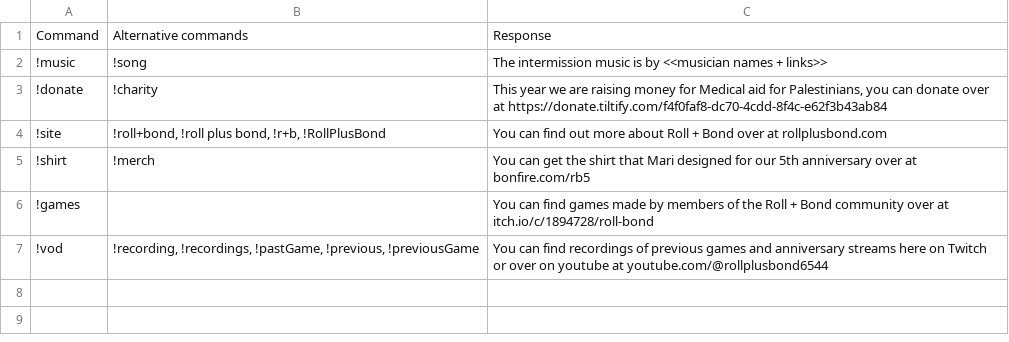
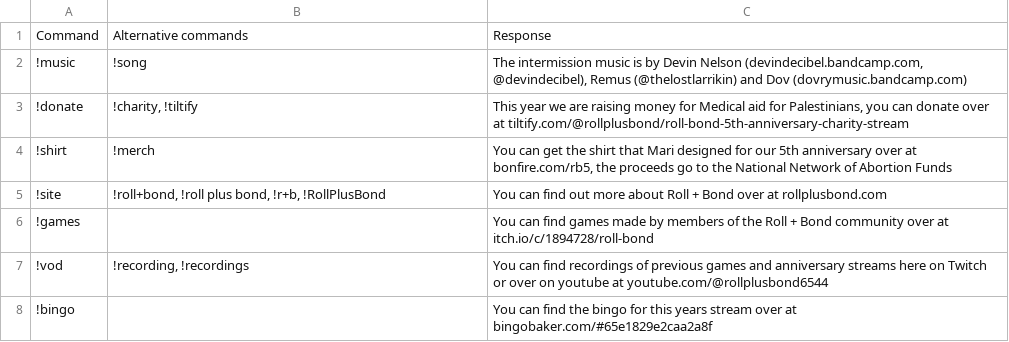
Before and after one commit to Cindiary/Roll-plus-bot, a CSV file: static commands.csv, drawn as a sheet.

```diff
--- a/static commands.csv
+++ b/static commands.csv
@@ -1,7 +1,8 @@
 Command;Alternative commands;Response
-!music;!song;The intermission music is by <<musician names + links>>
-!donate;!charity;This year we are raising money for Medical aid for Palestinians, you can donate over at https://donate.tiltify.com/f4f0faf8-dc70-4cdd-8f4c-e62f3b43ab84
+!music;!song;The intermission music is by Devin Nelson (devindecibel.bandcamp.com, @devindecibel), Remus (@thelostlarrikin) and Dov (dovrymusic.bandcamp.com)
+!donate;!charity, !tiltify;This year we are raising money for Medical aid for Palestinians, you can donate over at tiltify.com/@rollplusbond/roll-bond-5th-anniversary-charity-stream
+!shirt;!merch;You can get the shirt that Mari designed for our 5th anniversary over at bonfire.com/rb5, the proceeds go to the National Network of Abortion Funds
 !site;!roll+bond, !roll plus bond, !r+b, !RollPlusBond;You can find out more about Roll + Bond over at rollplusbond.com
-!shirt;!merch;You can get the shirt that Mari designed for our 5th anniversary over at bonfire.com/rb5
 !games;;You can find games made by members of the Roll + Bond community over at itch.io/c/1894728/roll-bond
-!vod;!recording, !recordings, !pastGame, !previous, !previousGame;You can find recordings of previous games and anniversary streams here on Twitch or over on youtube at youtube.com/@rollplusbond6544
+!vod;!recording, !recordings;You can find recordings of previous games and anniversary streams here on Twitch or over on youtube at youtube.com/@rollplusbond6544
+!bingo;;You can find the bingo for this years stream over at bingobaker.com/#65e1829e2caa2a8f
```
Also changed, not shown: players.csv, 1 other file.
